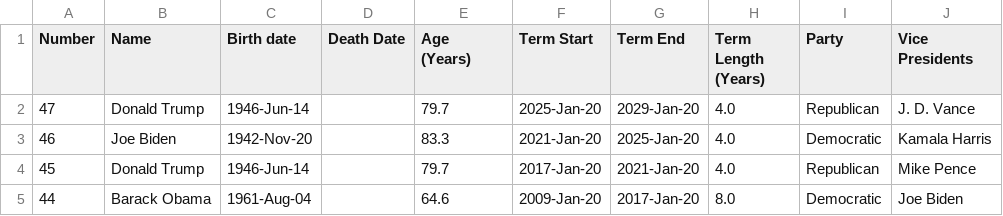
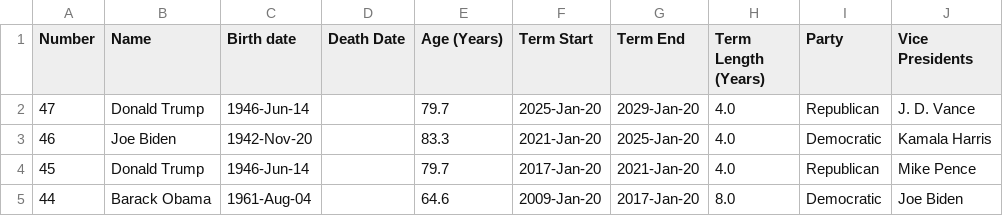
Before and after one commit to yenjlabs/presidents-quiz, a CSV file: us_presidents.csv, drawn as a sheet; only a part is shown.

Commit message:
Add files via upload

```diff
--- a/us_presidents.csv
+++ b/us_presidents.csv
@@ -1,3 +1,2 @@
-Number,Name,Birth date,Death Date,"Age
-(Years)",Term Start,Term End,Term Length (Years),Party,Vice Presidents
+Number,Name,Birth date,Death Date,"Age (Years)",Term Start,Term End,Term Length (Years),Party,Vice Presidents
 47,Donald Trump,1946-Jun-14,,79.7,2025-Jan-20,2029-Jan-20,4.0,Republican,J. D. Vance
```
